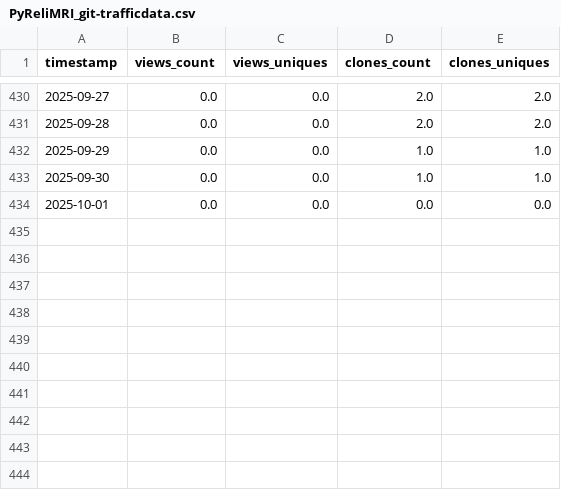
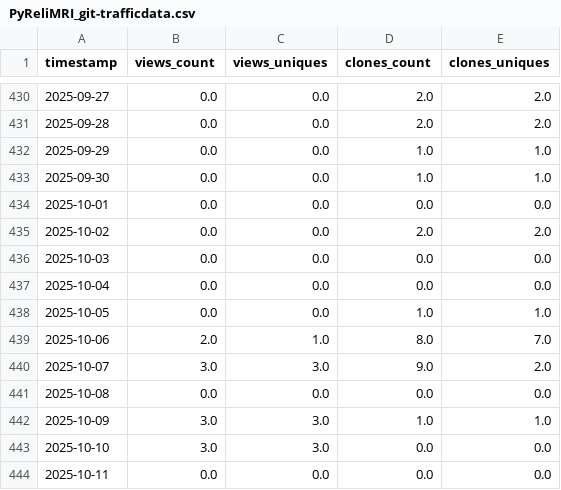
Before and after one commit to demidenm/git_traffik, a CSV file: git_traffik/output/PyReliMRI_git-trafficdata.csv, drawn as a sheet; only a part is shown, gaps mark what is left out.

```diff
--- a/git_traffik/output/PyReliMRI_git-trafficdata.csv
+++ b/git_traffik/output/PyReliMRI_git-trafficdata.csv
@@ -434 +434,11 @@ timestamp,views_count,views_uniques,clones_count,clones_uniques
 2025-10-01,0.0,0.0,0.0,0.0
+2025-10-02,0.0,0.0,2.0,2.0
+2025-10-03,0.0,0.0,0.0,0.0
+2025-10-04,0.0,0.0,0.0,0.0
+2025-10-05,0.0,0.0,1.0,1.0
+2025-10-06,2.0,1.0,8.0,7.0
+2025-10-07,3.0,3.0,9.0,2.0
+2025-10-08,0.0,0.0,0.0,0.0
+2025-10-09,3.0,3.0,1.0,1.0
+2025-10-10,3.0,3.0,0.0,0.0
+2025-10-11,0.0,0.0,0.0,0.0
```
Also changed, not shown: 1 other file.
